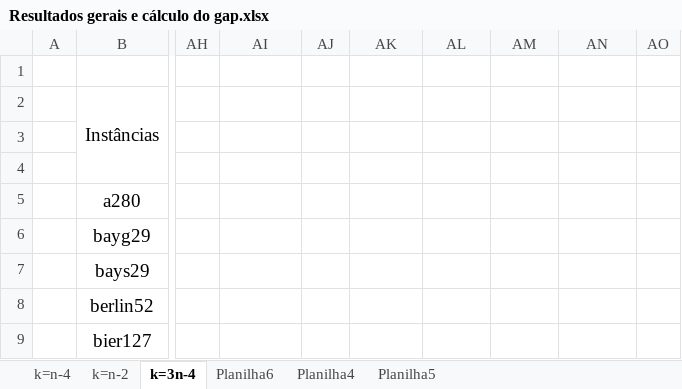
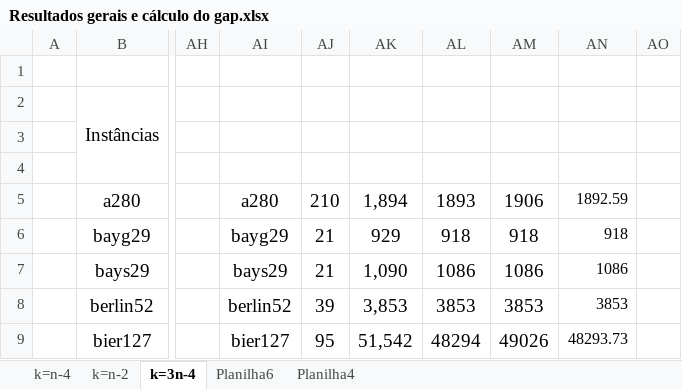
Before and after one commit to PauloDezingrini/Iniciacao-Cientifica, an Excel workbook: Arquivos/Resultados/Resultados gerais e cálculo do gap.xlsx, sheet k=3n-4, drawn as a sheet; only a part is shown, gaps mark what is left out; values as stored, in another font and other column widths than the file's, no borders; conditional formats not drawn; the diff covers the shown part only; the diff names each change by its address in the sheet, - before the commit and + after, or states it on an @@ line.

```diff
--- a/Arquivos/Resultados/Resultados gerais e cálculo do gap.xlsx (sheet k=3n-4)
+++ b/Arquivos/Resultados/Resultados gerais e cálculo do gap.xlsx (sheet k=3n-4)
-sheet tab: Planilha5
-AI5: (empty)
+AI5: a280
-AJ5: (empty)
+AJ5: 210
-AK5: (empty)
+AK5: 1,894
-AL5: (empty)
+AL5: 1893
-AM5: (empty)
+AM5: 1906
-AN5: (empty)
+AN5: 1892.59
-AI6: (empty)
+AI6: bayg29
-AJ6:AJ7: (empty)
+AJ6:AJ7: 21
-AK6: (empty)
+AK6: 929
-AL6: (empty)
+AL6: 918
-AM6: (empty)
+AM6: 918
-AN6: (empty)
+AN6: 918
-AI7: (empty)
+AI7: bays29
-AK7: (empty)
+AK7: 1,090
-AL7: (empty)
+AL7: 1086
-AM7: (empty)
+AM7: 1086
-AN7: (empty)
+AN7: 1086
-AI8: (empty)
+AI8: berlin52
-AJ8: (empty)
+AJ8: 39
-AK8: (empty)
+AK8: 3,853
-AL8: (empty)
+AL8: 3853
-AM8: (empty)
+AM8: 3853
-AN8: (empty)
+AN8: 3853
-AI9: (empty)
+AI9: bier127
-AJ9: (empty)
+AJ9: 95
-AK9: (empty)
+AK9: 51,542
-AL9: (empty)
+AL9: 48294
-AM9: (empty)
+AM9: 49026
-AN9: (empty)
+AN9: 48293.73
```
Also changed, not shown: 454 edited cells elsewhere in this sheet, sheet k=n-4, sheet Planilha6, sheet k=n-2, formulas that keep their value, 3 other files.
